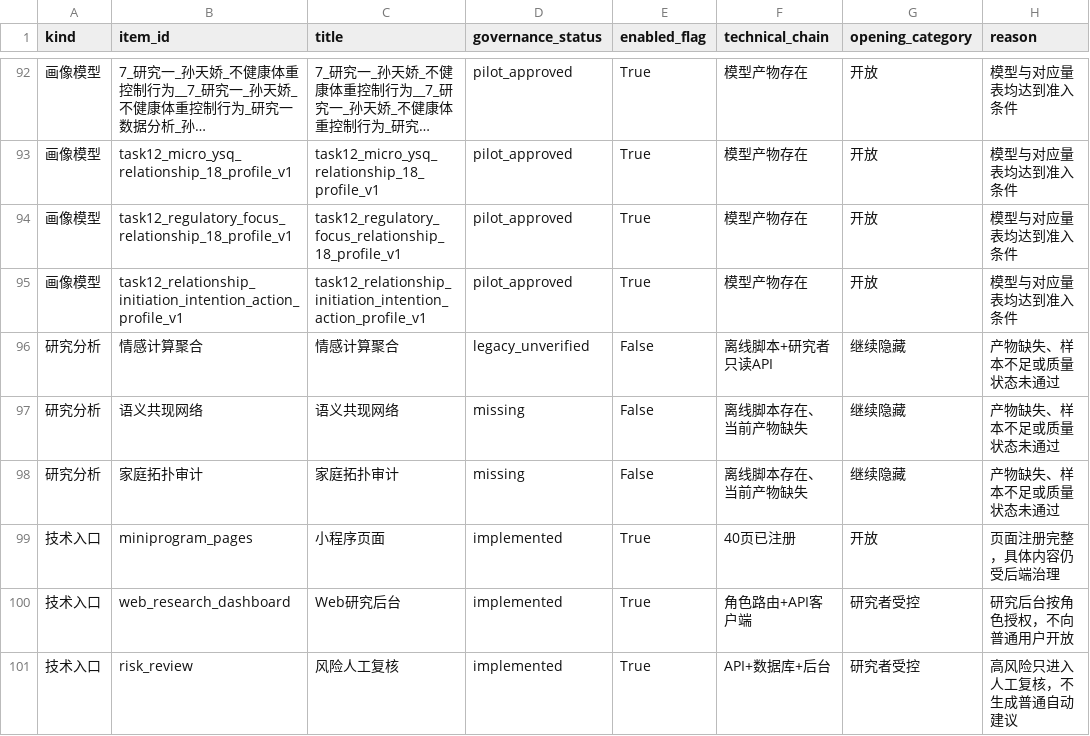
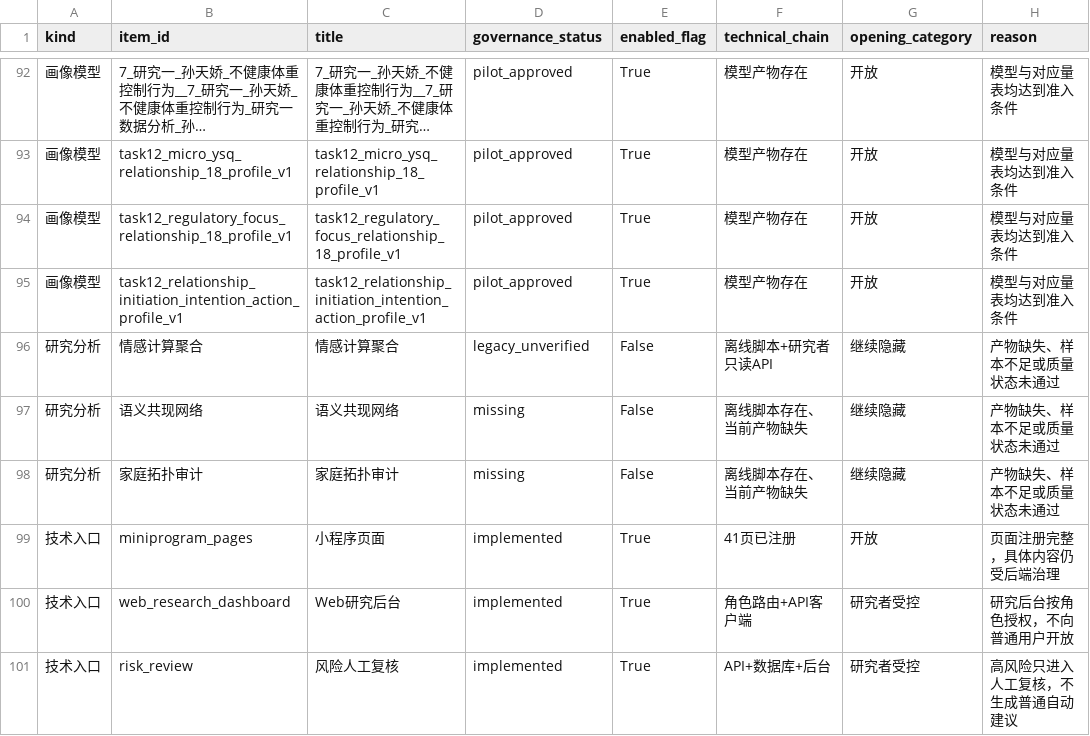
Before and after one commit to nayunzhishui/safehome1.0, a CSV file: docs/02_专项进度与验收/任务十八已实现能力受控开放矩阵.csv, drawn as a sheet; only a part is shown, gaps mark what is left out; long unchanged cells end in …; the diff names each change by its address in the sheet, - before the commit and + after, or states it on an @@ line.

```diff
--- a/docs/02_专项进度与验收/任务十八已实现能力受控开放矩阵.csv
+++ b/docs/02_专项进度与验收/任务十八已实现能力受控开放矩阵.csv
-F99 (technical_chain): 40页已注册
+F99 (technical_chain): 41页已注册
```
Also changed, not shown: 29 other files.
